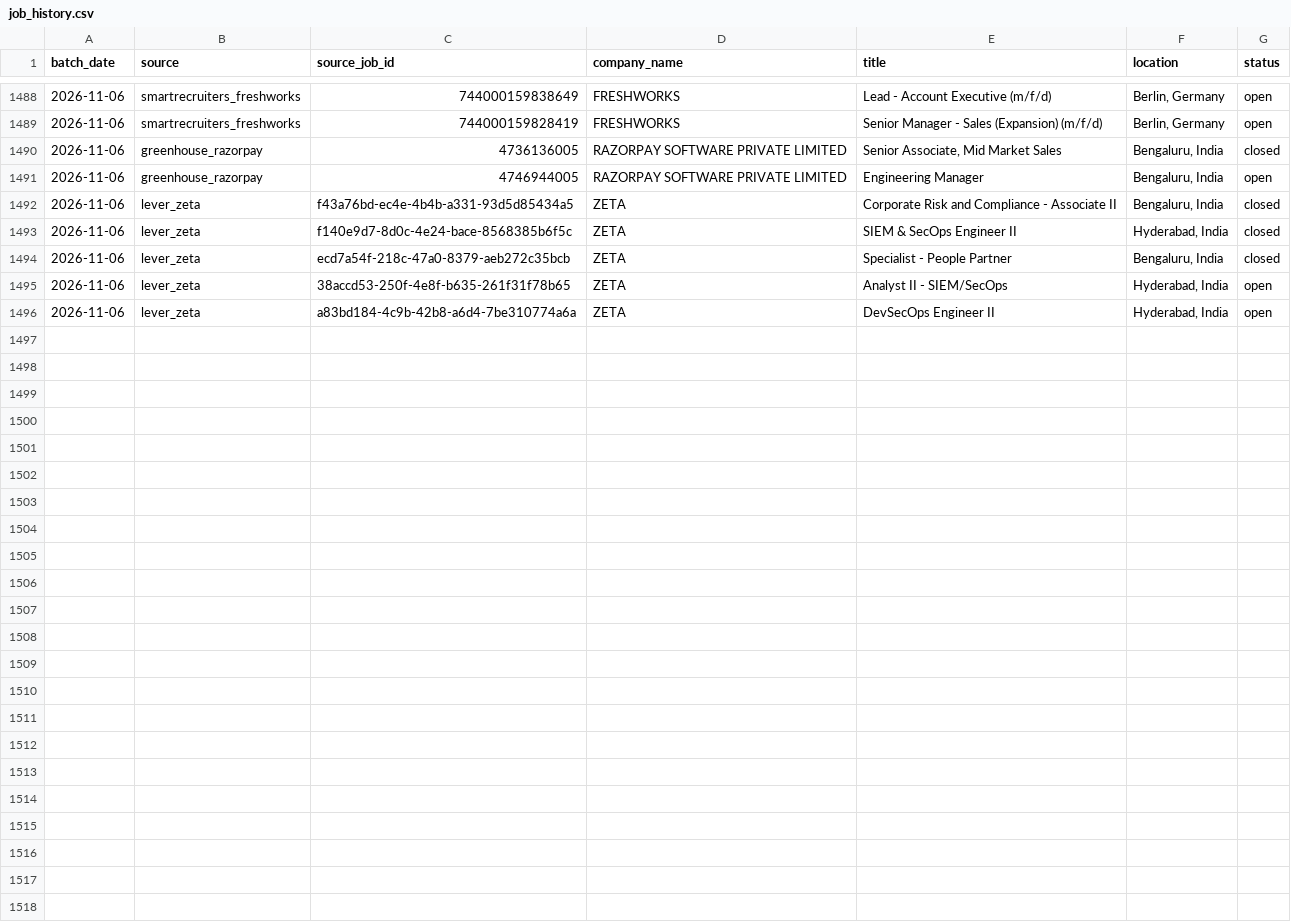
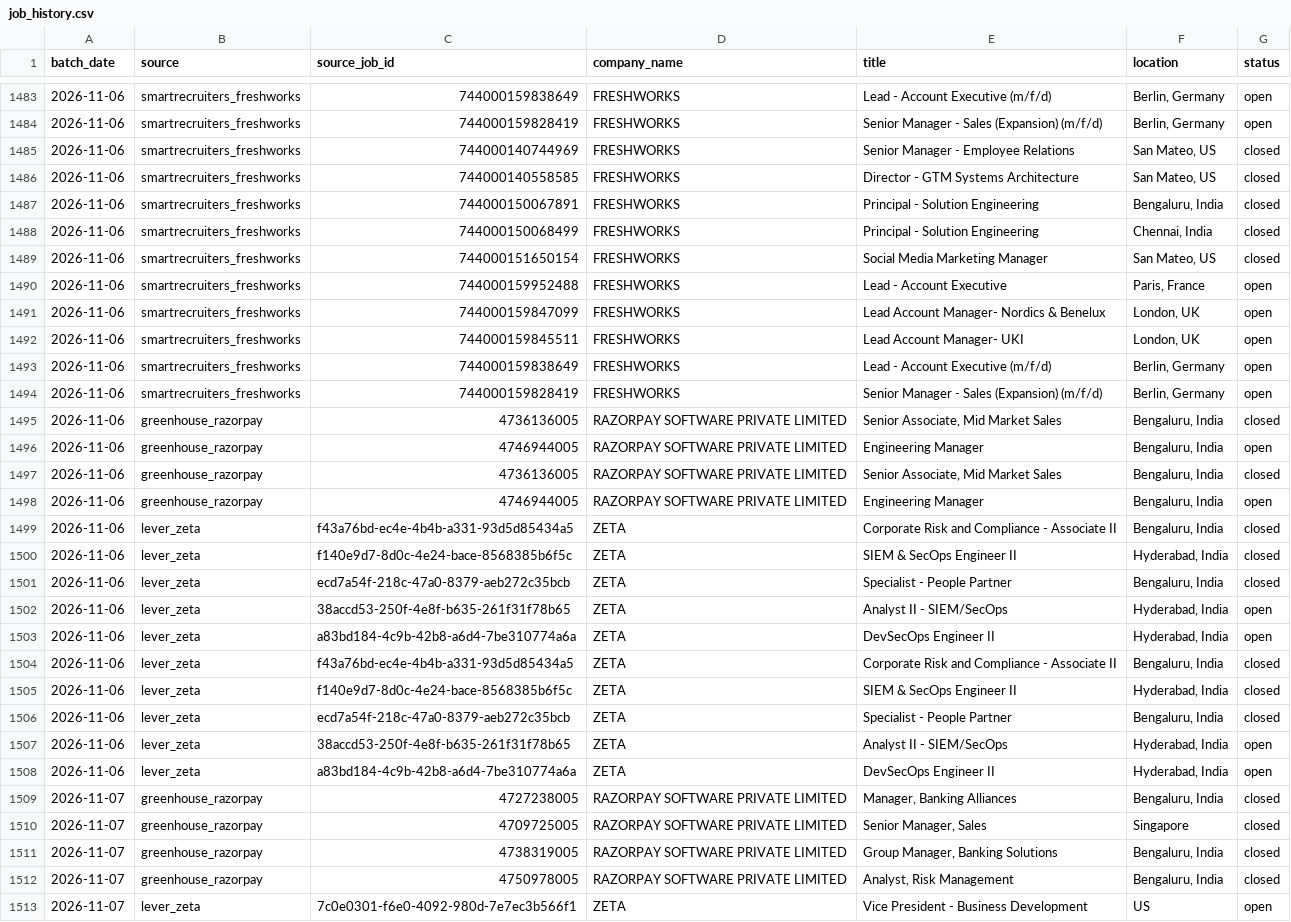
Before and after one commit to itsabhinavism/job-vault-datavault, a CSV file: export/job_history.csv, drawn as a sheet; only a part is shown, gaps mark what is left out; the diff covers the shown part only.

Commit message:
data: refresh export CSVs 2026-11-07

```diff
--- a/export/job_history.csv
+++ b/export/job_history.csv
@@ -1489,2 +1484,14 @@
 2026-11-06,smartrecruiters_freshworks,744000159828419,FRESHWORKS,Senior Manager - Sales (Expansion) (m/f/d),"Berlin, Germany",open
+2026-11-06,smartrecruiters_freshworks,744000140744969,FRESHWORKS,Senior Manager - Employee Relations,"San Mateo, US",closed
+2026-11-06,smartrecruiters_freshworks,744000140558585,FRESHWORKS,Director - GTM Systems Architecture,"San Mateo, US",closed
+2026-11-06,smartrecruiters_freshworks,744000150067891,FRESHWORKS,Principal - Solution Engineering,"Bengaluru, India",closed
+2026-11-06,smartrecruiters_freshworks,744000150068499,FRESHWORKS,Principal - Solution Engineering,"Chennai, India",closed
+2026-11-06,smartrecruiters_freshworks,744000151650154,FRESHWORKS,Social Media Marketing Manager,"San Mateo, US",closed
+2026-11-06,smartrecruiters_freshworks,744000159952488,FRESHWORKS,Lead - Account Executive,"Paris, France",open
+2026-11-06,smartrecruiters_freshworks,744000159847099,FRESHWORKS,Lead Account Manager- Nordics & Benelux,"London, UK",open
+2026-11-06,smartrecruiters_freshworks,744000159845511,FRESHWORKS,Lead Account Manager- UKI,"London, UK",open
+2026-11-06,smartrecruiters_freshworks,744000159838649,FRESHWORKS,Lead - Account Executive (m/f/d),"Berlin, Germany",open
+2026-11-06,smartrecruiters_freshworks,744000159828419,FRESHWORKS,Senior Manager - Sales (Expansion) (m/f/d),"Berlin, Germany",open
+2026-11-06,greenhouse_razorpay,4736136005,RAZORPAY SOFTWARE PRIVATE LIMITED,"Senior Associate, Mid Market Sales","Bengaluru, India",closed
+2026-11-06,greenhouse_razorpay,4746944005,RAZORPAY SOFTWARE PRIVATE LIMITED,Engineering Manager,"Bengaluru, India",open
 2026-11-06,greenhouse_razorpay,4736136005,RAZORPAY SOFTWARE PRIVATE LIMITED,"Senior Associate, Mid Market Sales","Bengaluru, India",closed
@@ -1496 +1503,11 @@
 2026-11-06,lever_zeta,a83bd184-4c9b-42b8-a6d4-7be310774a6a,ZETA,DevSecOps Engineer II,"Hyderabad, India",open
+2026-11-06,lever_zeta,f43a76bd-ec4e-4b4b-a331-93d5d85434a5,ZETA,Corporate Risk and Compliance - Associate II,"Bengaluru, India",closed
+2026-11-06,lever_zeta,f140e9d7-8d0c-4e24-bace-8568385b6f5c,ZETA,SIEM & SecOps Engineer II,"Hyderabad, India",closed
+2026-11-06,lever_zeta,ecd7a54f-218c-47a0-8379-aeb272c35bcb,ZETA,Specialist - People Partner,"Bengaluru, India",closed
+2026-11-06,lever_zeta,38accd53-250f-4e8f-b635-261f31f78b65,ZETA,Analyst II - SIEM/SecOps,"Hyderabad, India",open
+2026-11-06,lever_zeta,a83bd184-4c9b-42b8-a6d4-7be310774a6a,ZETA,DevSecOps Engineer II,"Hyderabad, India",open
+2026-11-07,greenhouse_razorpay,4727238005,RAZORPAY SOFTWARE PRIVATE LIMITED,"Manager, Banking Alliances","Bengaluru, India",closed
+2026-11-07,greenhouse_razorpay,4709725005,RAZORPAY SOFTWARE PRIVATE LIMITED,"Senior Manager, Sales",Singapore,closed
+2026-11-07,greenhouse_razorpay,4738319005,RAZORPAY SOFTWARE PRIVATE LIMITED,"Group Manager, Banking Solutions","Bengaluru, India",closed
+2026-11-07,greenhouse_razorpay,4750978005,RAZORPAY SOFTWARE PRIVATE LIMITED,"Analyst, Risk Management","Bengaluru, India",closed
+2026-11-07,lever_zeta,7c0e0301-f6e0-4092-980d-7e7ec3b566f1,ZETA,Vice President - Business Development,US,open
```
Also changed, not shown: 5 removed rows elsewhere in this file, export/changes.csv, export/current_jobs.csv, 4 other files.
